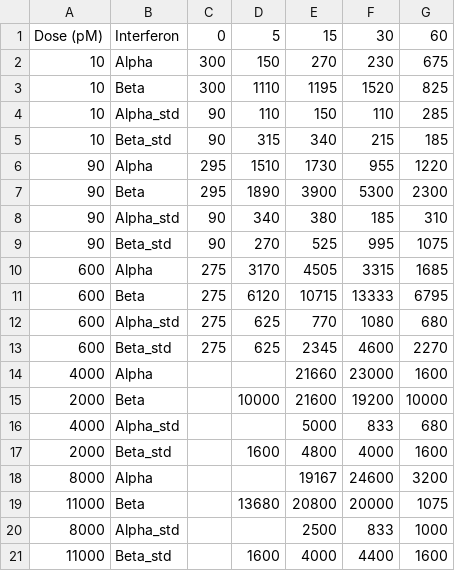
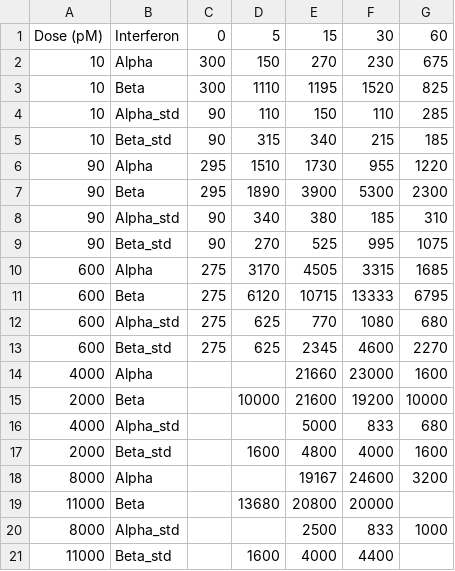
Before and after one commit to dakirby/IFNmodeling, a CSV file: ifndatabase/MacParland_Extended.csv, drawn as a sheet.

```diff
--- a/ifndatabase/MacParland_Extended.csv
+++ b/ifndatabase/MacParland_Extended.csv
@@ -18,4 +18,4 @@ Dose (pM),Interferon,0,5,15,30,60
 8000,Alpha,,,19167,24600,3200
-11000,Beta,,13680,20800,20000,1075
+11000,Beta,,13680,20800,20000,
 8000,Alpha_std,,,2500,833,1000
-11000,Beta_std,,1600,4000,4400,1600
+11000,Beta_std,,1600,4000,4400,
```
Also changed, not shown: 7 other files.
